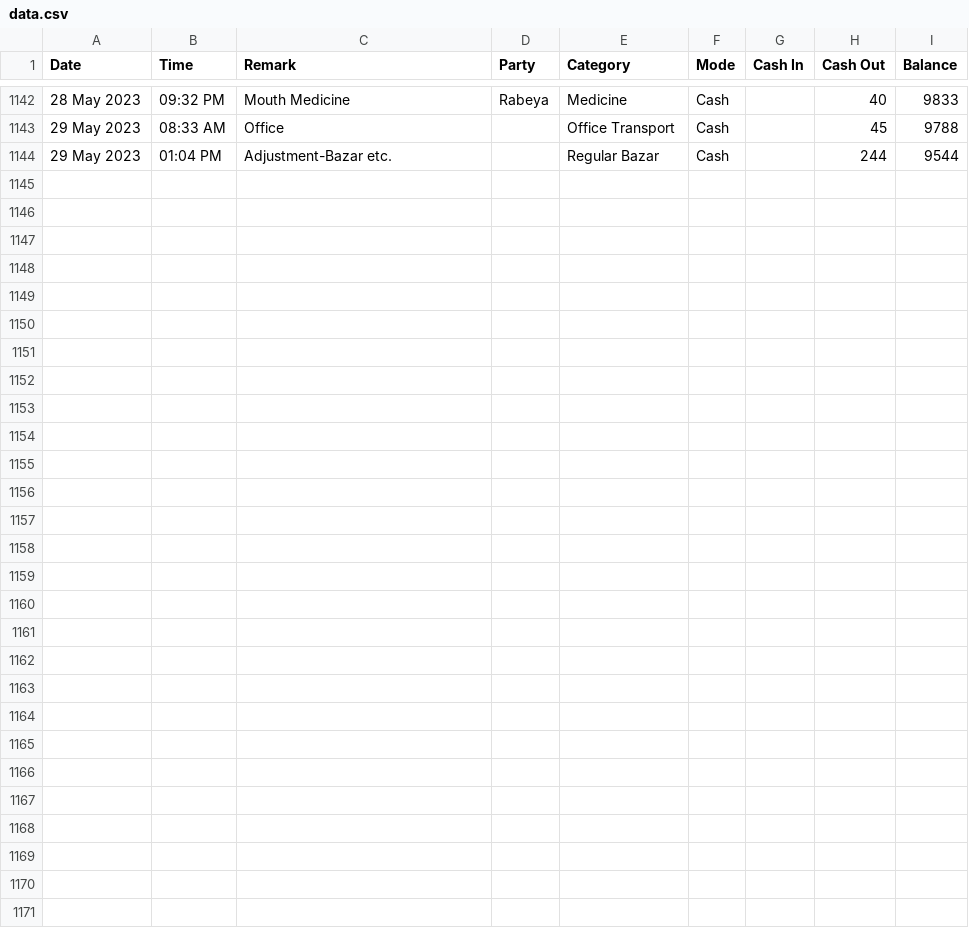
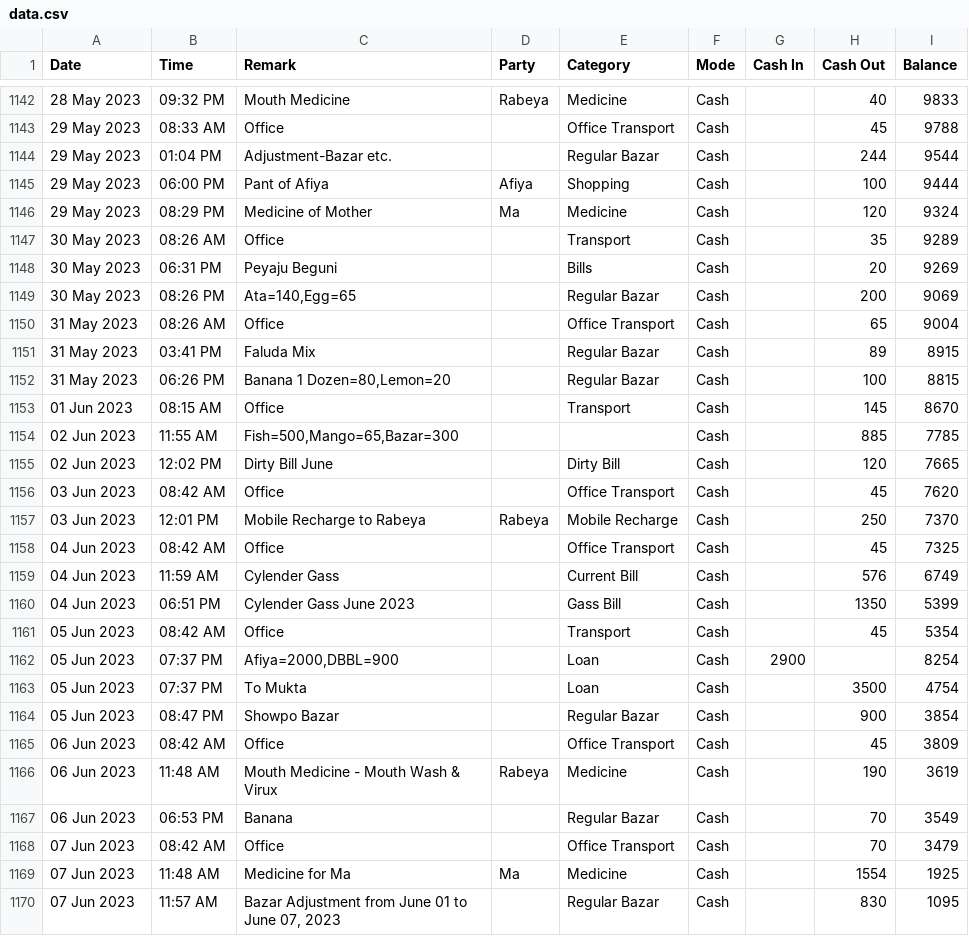
Before and after one commit to sohelranacse/analysis-data, a CSV file: budget/data.csv, drawn as a sheet; only a part is shown, gaps mark what is left out; the diff names each change by its address in the sheet, - before the commit and + after, or states it on an @@ line.

```diff
--- a/budget/data.csv
+++ b/budget/data.csv
+row 1145: 29 May 2023 | 06:00 PM | Pant of Afiya | Afiya | Shopping | Cash |  | 100 | 9444
+row 1146: 29 May 2023 | 08:29 PM | Medicine of Mother | Ma | Medicine | Cash |  | 120 | 9324
+row 1147: 30 May 2023 | 08:26 AM | Office |  | Transport | Cash |  | 35 | 9289
+row 1148: 30 May 2023 | 06:31 PM | Peyaju Beguni |  | Bills | Cash |  | 20 | 9269
+row 1149: 30 May 2023 | 08:26 PM | Ata=140,Egg=65 |  | Regular Bazar | Cash |  | 200 | 9069
+row 1150: 31 May 2023 | 08:26 AM | Office |  | Office Transport | Cash |  | 65 | 9004
+row 1151: 31 May 2023 | 03:41 PM | Faluda Mix |  | Regular Bazar | Cash |  | 89 | 8915
+row 1152: 31 May 2023 | 06:26 PM | Banana 1 Dozen=80,Lemon=20 |  | Regular Bazar | Cash |  | 100 | 8815
+row 1153: 01 Jun 2023 | 08:15 AM | Office |  | Transport | Cash |  | 145 | 8670
+row 1154: 02 Jun 2023 | 11:55 AM | Fish=500,Mango=65,Bazar=300 |  |  | Cash |  | 885 | 7785
+row 1155: 02 Jun 2023 | 12:02 PM | Dirty Bill June |  | Dirty Bill | Cash |  | 120 | 7665
+row 1156: 03 Jun 2023 | 08:42 AM | Office |  | Office Transport | Cash |  | 45 | 7620
+row 1157: 03 Jun 2023 | 12:01 PM | Mobile Recharge to Rabeya | Rabeya | Mobile Recharge | Cash |  | 250 | 7370
+row 1158: 04 Jun 2023 | 08:42 AM | Office |  | Office Transport | Cash |  | 45 | 7325
+row 1159: 04 Jun 2023 | 11:59 AM | Cylender Gass |  | Current Bill | Cash |  | 576 | 6749
+row 1160: 04 Jun 2023 | 06:51 PM | Cylender Gass June 2023 |  | Gass Bill | Cash |  | 1350 | 5399
+row 1161: 05 Jun 2023 | 08:42 AM | Office |  | Transport | Cash |  | 45 | 5354
+row 1162: 05 Jun 2023 | 07:37 PM | Afiya=2000,DBBL=900 |  | Loan | Cash | 2900 |  | 8254
+row 1163: 05 Jun 2023 | 07:37 PM | To Mukta |  | Loan | Cash |  | 3500 | 4754
+row 1164: 05 Jun 2023 | 08:47 PM | Showpo Bazar |  | Regular Bazar | Cash |  | 900 | 3854
+row 1165: 06 Jun 2023 | 08:42 AM | Office |  | Office Transport | Cash |  | 45 | 3809
+row 1166: 06 Jun 2023 | 11:48 AM | Mouth Medicine - Mouth Wash & Virux | Rabeya | Medicine | Cash |  | 190 | 3619
+row 1167: 06 Jun 2023 | 06:53 PM | Banana |  | Regular Bazar | Cash |  | 70 | 3549
+row 1168: 07 Jun 2023 | 08:42 AM | Office |  | Office Transport | Cash |  | 70 | 3479
+row 1169: 07 Jun 2023 | 11:48 AM | Medicine for Ma | Ma | Medicine | Cash |  | 1554 | 1925
+row 1170: 07 Jun 2023 | 11:57 AM | Bazar Adjustment from June 01 to June 07, 2023 |  | Regular Bazar | Cash |  | 830 | 1095
```
Also changed, not shown: budget/budget.csv.
